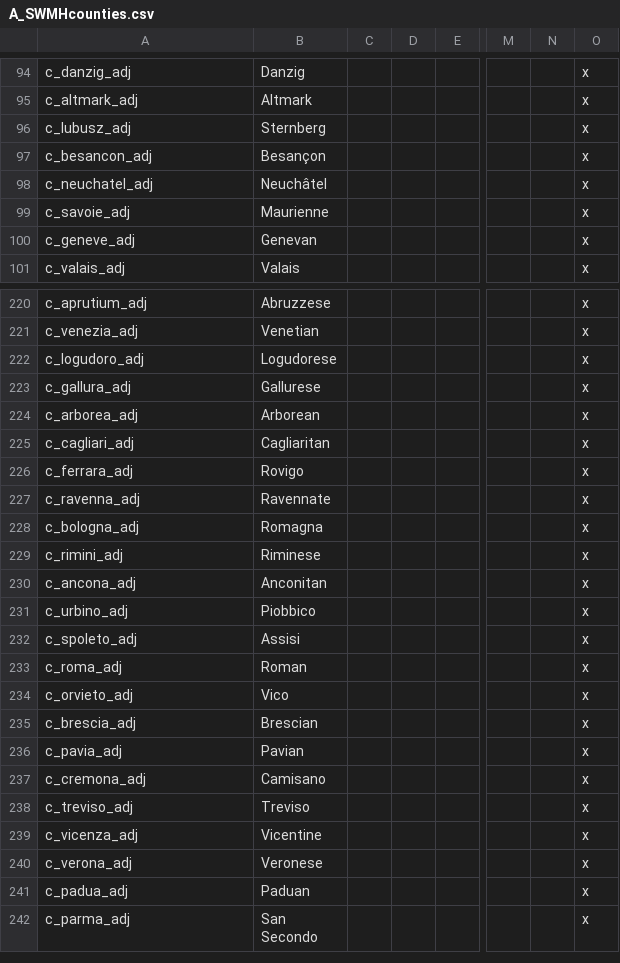
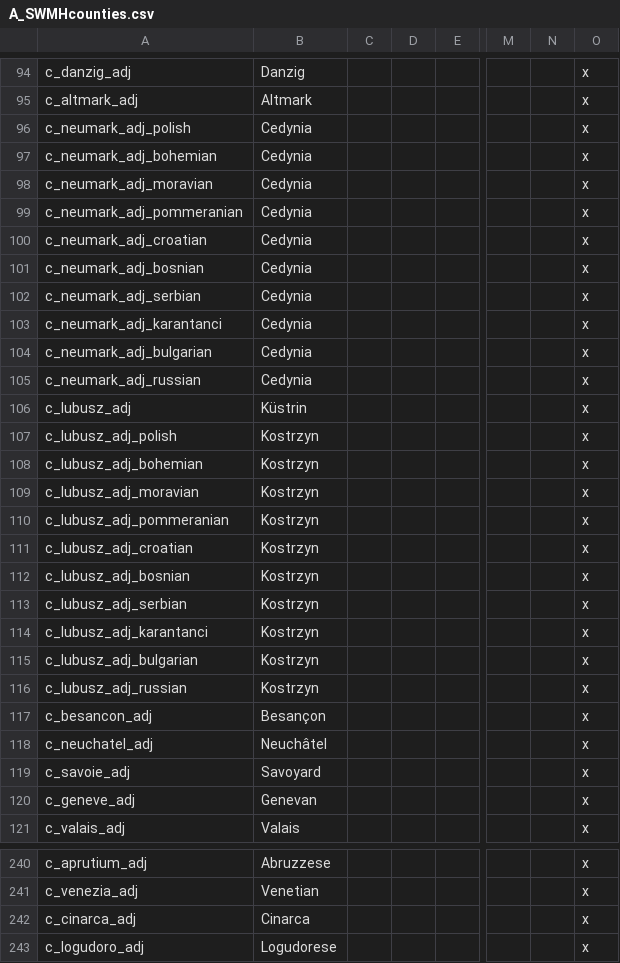
Before and after one commit to escalonn/sed2, a CSV file: build/SED2/localisation/A_SWMHcounties.csv, drawn as a sheet; only a part is shown, gaps mark what is left out; the shorter side is filled out with more unchanged rows; addresses are those after the commit; rows hold the shown columns only; the diff covers the shown part only; the diff names each change by its address in the sheet, - before the commit and + after, or states it on an @@ line.

```diff
--- a/build/SED2/localisation/A_SWMHcounties.csv
+++ b/build/SED2/localisation/A_SWMHcounties.csv
+row 96: c_neumark_adj_polish | Cedynia |  |  |  |  |  | x
+row 97: c_neumark_adj_bohemian | Cedynia |  |  |  |  |  | x
+row 98: c_neumark_adj_moravian | Cedynia |  |  |  |  |  | x
+row 99: c_neumark_adj_pommeranian | Cedynia |  |  |  |  |  | x
+row 100: c_neumark_adj_croatian | Cedynia |  |  |  |  |  | x
+row 101: c_neumark_adj_bosnian | Cedynia |  |  |  |  |  | x
+row 102: c_neumark_adj_serbian | Cedynia |  |  |  |  |  | x
+row 103: c_neumark_adj_karantanci | Cedynia |  |  |  |  |  | x
+row 104: c_neumark_adj_bulgarian | Cedynia |  |  |  |  |  | x
+row 105: c_neumark_adj_russian | Cedynia |  |  |  |  |  | x
-B106: Sternberg
+B106: Küstrin
+row 107: c_lubusz_adj_polish | Kostrzyn |  |  |  |  |  | x
+row 108: c_lubusz_adj_bohemian | Kostrzyn |  |  |  |  |  | x
+row 109: c_lubusz_adj_moravian | Kostrzyn |  |  |  |  |  | x
+row 110: c_lubusz_adj_pommeranian | Kostrzyn |  |  |  |  |  | x
+row 111: c_lubusz_adj_croatian | Kostrzyn |  |  |  |  |  | x
+row 112: c_lubusz_adj_bosnian | Kostrzyn |  |  |  |  |  | x
+row 113: c_lubusz_adj_serbian | Kostrzyn |  |  |  |  |  | x
+row 114: c_lubusz_adj_karantanci | Kostrzyn |  |  |  |  |  | x
+row 115: c_lubusz_adj_bulgarian | Kostrzyn |  |  |  |  |  | x
+row 116: c_lubusz_adj_russian | Kostrzyn |  |  |  |  |  | x
-B119: Maurienne
+B119: Savoyard
+row 242: c_cinarca_adj | Cinarca |  |  |  |  |  | x
```
Also changed, not shown: 10 added rows elsewhere in this file, build/SED2/localisation/A_SWMHnewprovinces.csv, templates/SED2/common/landed_titles/landed_titles.csv, 25 other files.
